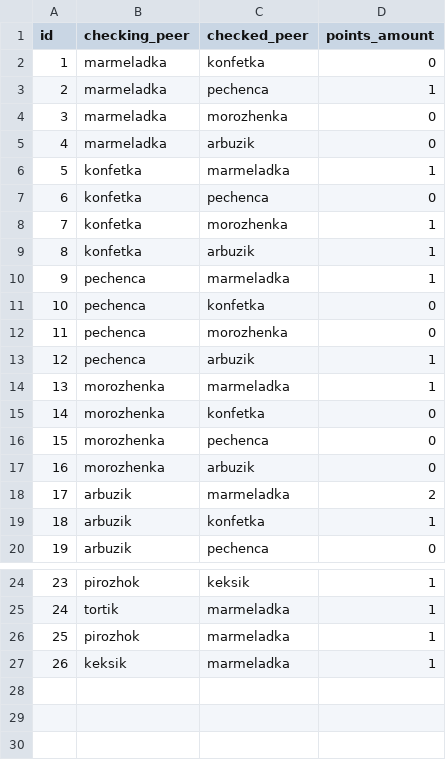
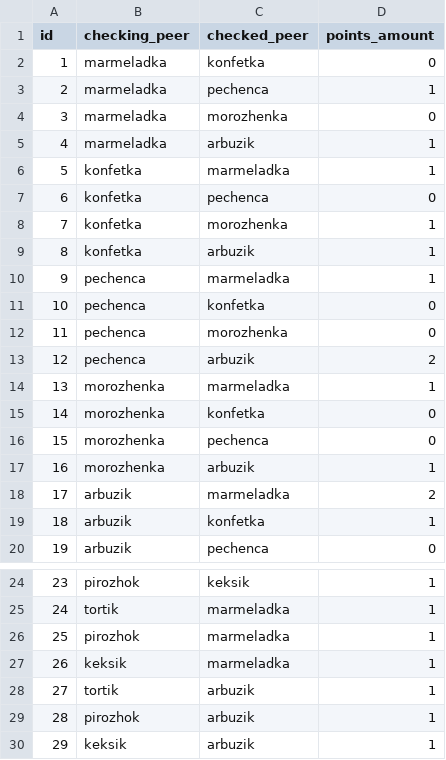
Before and after one commit to AlexeyGordiychenko/scp_info_v1, a CSV file: src/data/transferred_points.csv, drawn as a sheet; only a part is shown, gaps mark what is left out.

```diff
--- a/src/data/transferred_points.csv
+++ b/src/data/transferred_points.csv
@@ -4,3 +4,3 @@ id,checking_peer,checked_peer,points_amount
 3,marmeladka,morozhenka,0
-4,marmeladka,arbuzik,0
+4,marmeladka,arbuzik,1
 5,konfetka,marmeladka,1
@@ -12,3 +12,3 @@ id,checking_peer,checked_peer,points_amount
 11,pechenca,morozhenka,0
-12,pechenca,arbuzik,1
+12,pechenca,arbuzik,2
 13,morozhenka,marmeladka,1
@@ -16,3 +16,3 @@ id,checking_peer,checked_peer,points_amount
 15,morozhenka,pechenca,0
-16,morozhenka,arbuzik,0
+16,morozhenka,arbuzik,1
 17,arbuzik,marmeladka,2
@@ -27 +27,4 @@ id,checking_peer,checked_peer,points_amount
 26,keksik,marmeladka,1
+27,tortik,arbuzik,1
+28,pirozhok,arbuzik,1
+29,keksik,arbuzik,1
```
Also changed, not shown: src/data/checks.csv, src/data/p2p.csv, 1 other file.
